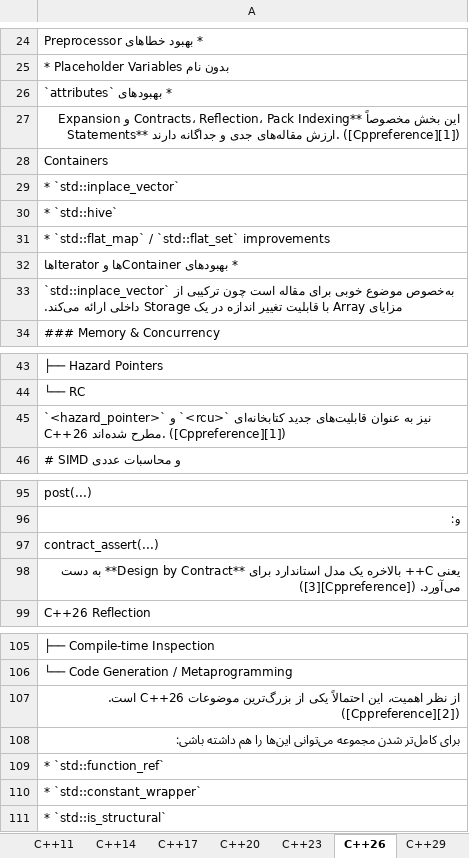
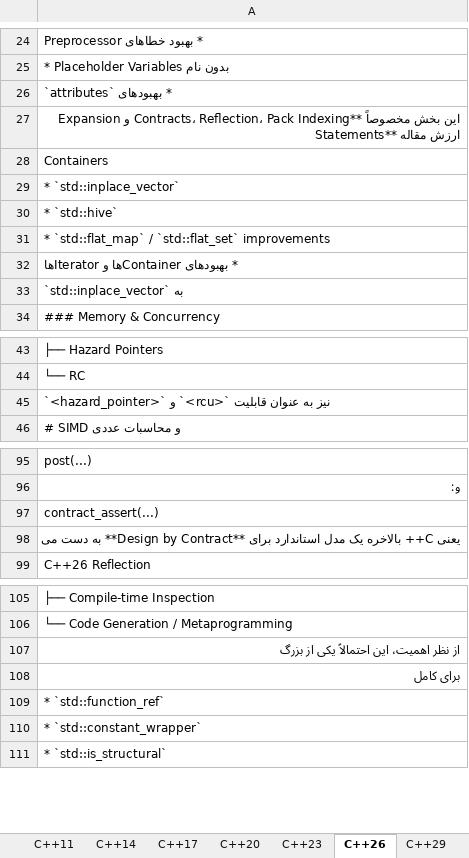
Before and after one commit to HadiAbbasi/Cpp-Modern-Features, an Excel workbook: docs/roadmap/Roadmap - C++ New Features.xlsx, sheet C++26, drawn as a sheet; only a part is shown, gaps mark what is left out; values as stored, in another font and other column widths than the file's, no borders; the diff covers the shown part only; the diff names each change by its address in the sheet, - before the commit and + after, or states it on an @@ line.

```diff
--- a/docs/roadmap/Roadmap - C++ New Features.xlsx (sheet C++26)
+++ b/docs/roadmap/Roadmap - C++ New Features.xlsx (sheet C++26)
-A27: …Statements** ارزش مقاله‌های جدی و جداگانه دارند. ([Cppreference][1])
+A27: …Statements** ارزش مقاله
-A33: `std::inplace_vector` به‌خصوص موضوع خوبی برای مقاله است چون ترکیبی از مزایای Array با قابلیت تغییر اندازه در یک Storage داخلی ارائه می‌کند.
+A33: `std::inplace_vector` به
-A45: …به عنوان قابلیت‌های جدید کتابخانه‌ای C++26 مطرح شده‌اند. ([Cppreference][1])
+A45: …به عنوان قابلیت
-A98: …به دست می‌آورد. ([Cppreference][3])
+A98: …به دست می
-A107: …یکی از بزرگ‌ترین موضوعات C++26 است. ([Cppreference][2])
+A107: …یکی از بزرگ
-A108: برای کامل‌تر شدن مجموعه می‌توانی این‌ها را هم داشته باشی:
+A108: برای کامل
```
Also changed, not shown: 9 edited cells elsewhere in this sheet, sheet C++11, other sheet tabs.
